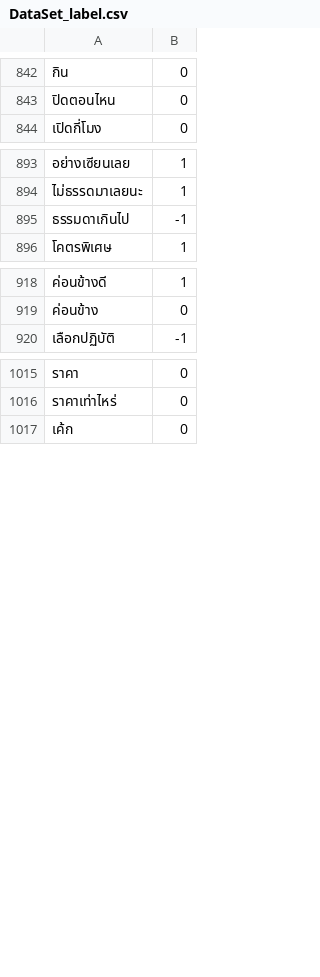
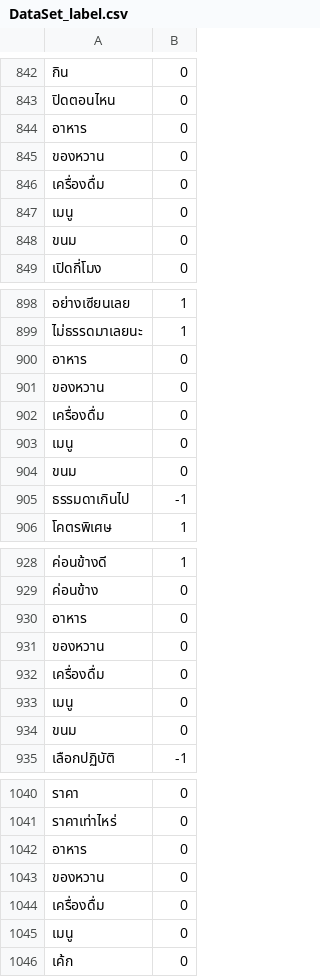
Before and after one commit to Meemidh/botplearnpung, a CSV file: DataSet_label.csv, drawn as a sheet; only a part is shown, gaps mark what is left out; the diff covers the shown part only; the diff names each change by its address in the sheet, - before the commit and + after, or states it on an @@ line.

```diff
--- a/DataSet_label.csv
+++ b/DataSet_label.csv
+row 844: อาหาร | 0
+row 845: ของหวาน | 0
+row 846: เครื่องดื่ม | 0
+row 847: เมนู | 0
+row 848: ขนม | 0
+row 900: อาหาร | 0
+row 901: ของหวาน | 0
+row 902: เครื่องดื่ม | 0
+row 903: เมนู | 0
+row 904: ขนม | 0
+row 930: อาหาร | 0
+row 931: ของหวาน | 0
+row 932: เครื่องดื่ม | 0
+row 933: เมนู | 0
+row 934: ขนม | 0
+row 1042: อาหาร | 0
+row 1043: ของหวาน | 0
+row 1044: เครื่องดื่ม | 0
+row 1045: เมนู | 0
```
Also changed, not shown: 10 added rows elsewhere in this file, 3 other files.
